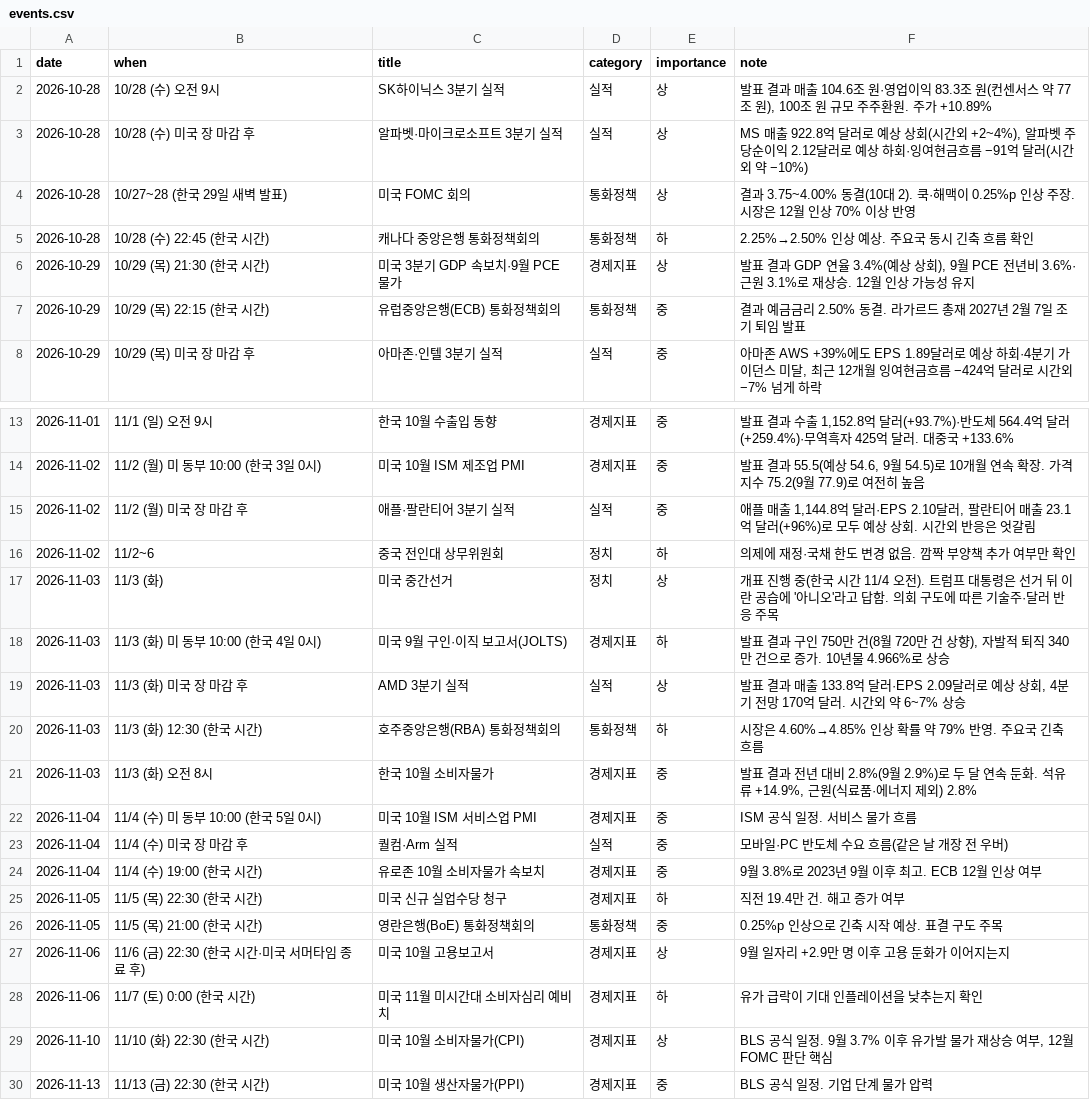
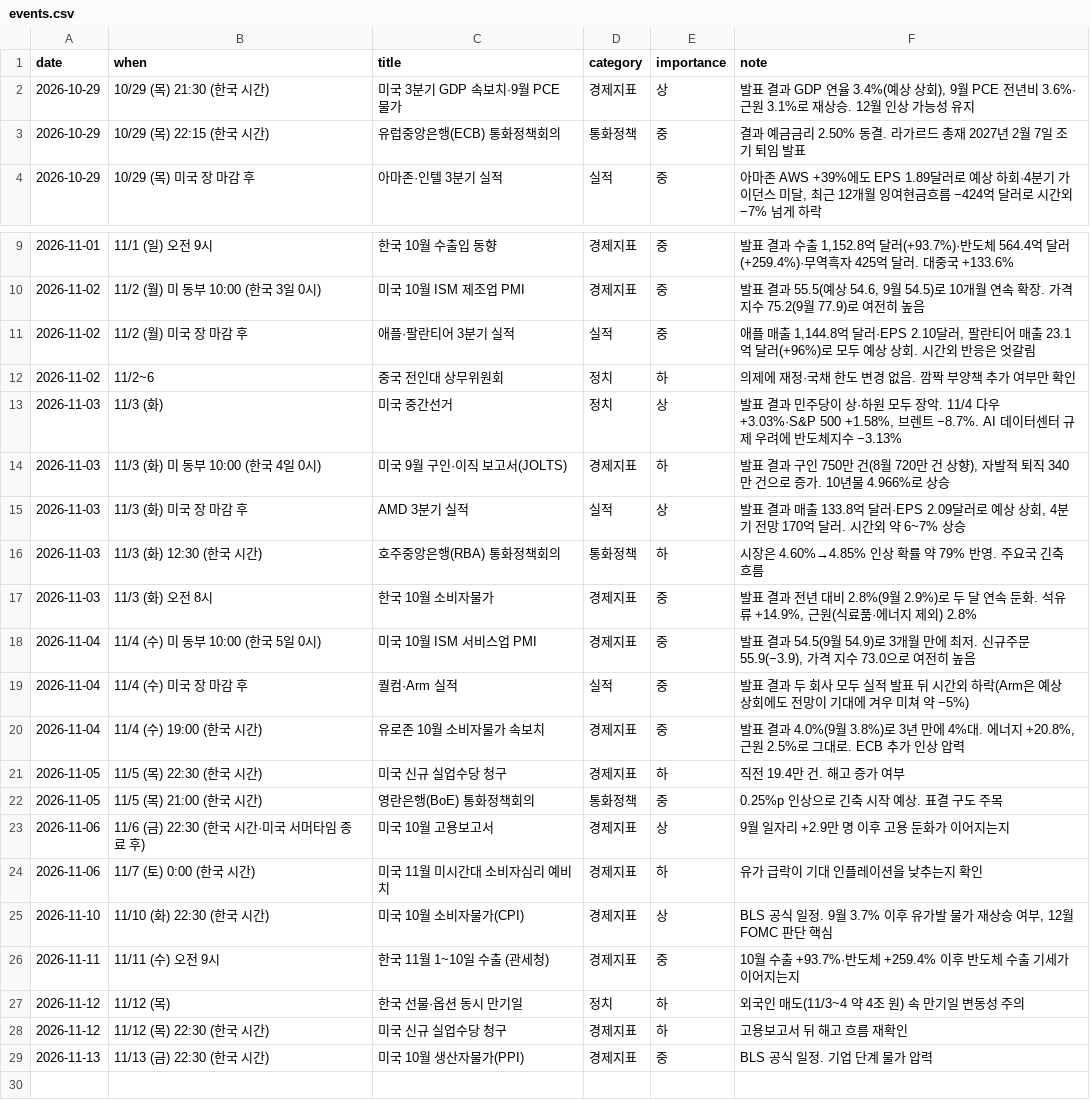
Before and after one commit to dobakinn-9/MKFlow, a CSV file: market-flow/data/events.csv, drawn as a sheet; only a part is shown, gaps mark what is left out.

```diff
--- a/market-flow/data/events.csv
+++ b/market-flow/data/events.csv
@@ -1,6 +1,2 @@
 date,when,title,category,importance,note
-2026-10-28,10/28 (수) 오전 9시,SK하이닉스 3분기 실적,실적,상,"발표 결과 매출 104.6조 원·영업이익 83.3조 원(컨센서스 약 77조 원), 100조 원 규모 주주환원. 주가 +10.89%"
-2026-10-28,10/28 (수) 미국 장 마감 후,알파벳·마이크로소프트 3분기 실적,실적,상,"MS 매출 922.8억 달러로 예상 상회(시간외 +2~4%), 알파벳 주당순이익 2.12달러로 예상 하회·잉여현금흐름 −91억 달러(시간외 약 −10%)"
-2026-10-28,10/27~28 (한국 29일 새벽 발표),미국 FOMC 회의,통화정책,상,결과 3.75~4.00% 동결(10대 2). 쿡·해맥이 0.25%p 인상 주장. 시장은 12월 인상 70% 이상 반영
-2026-10-28,10/28 (수) 22:45 (한국 시간),캐나다 중앙은행 통화정책회의,통화정책,하,2.25%→2.50% 인상 예상. 주요국 동시 긴축 흐름 확인
 2026-10-29,10/29 (목) 21:30 (한국 시간),미국 3분기 GDP 속보치·9월 PCE 물가,경제지표,상,"발표 결과 GDP 연율 3.4%(예상 상회), 9월 PCE 전년비 3.6%·근원 3.1%로 재상승. 12월 인상 가능성 유지"
@@ -16,3 +12,3 @@ date,when,title,category,importance,note
 2026-11-02,11/2~6,중국 전인대 상무위원회,정치,하,의제에 재정·국채 한도 변경 없음. 깜짝 부양책 추가 여부만 확인
-2026-11-03,11/3 (화),미국 중간선거,정치,상,개표 진행 중(한국 시간 11/4 오전). 트럼프 대통령은 선거 뒤 이란 공습에 '아니오'라고 답함. 의회 구도에 따른 기술주·달러 반응 주목
+2026-11-03,11/3 (화),미국 중간선거,정치,상,"발표 결과 민주당이 상·하원 모두 장악. 11/4 다우 +3.03%·S&P 500 +1.58%, 브렌트 −8.7%. AI 데이터센터 규제 우려에 반도체지수 −3.13%"
 2026-11-03,11/3 (화) 미 동부 10:00 (한국 4일 0시),미국 9월 구인·이직 보고서(JOLTS),경제지표,하,"발표 결과 구인 750만 건(8월 720만 건 상향), 자발적 퇴직 340만 건으로 증가. 10년물 4.966%로 상승"
@@ -21,5 +17,5 @@ date,when,title,category,importance,note
 2026-11-03,11/3 (화) 오전 8시,한국 10월 소비자물가,경제지표,중,"발표 결과 전년 대비 2.8%(9월 2.9%)로 두 달 연속 둔화. 석유류 +14.9%, 근원(식료품·에너지 제외) 2.8%"
-2026-11-04,11/4 (수) 미 동부 10:00 (한국 5일 0시),미국 10월 ISM 서비스업 PMI,경제지표,중,ISM 공식 일정. 서비스 물가 흐름
-2026-11-04,11/4 (수) 미국 장 마감 후,퀄컴·Arm 실적,실적,중,모바일·PC 반도체 수요 흐름(같은 날 개장 전 우버)
-2026-11-04,11/4 (수) 19:00 (한국 시간),유로존 10월 소비자물가 속보치,경제지표,중,9월 3.8%로 2023년 9월 이후 최고. ECB 12월 인상 여부
+2026-11-04,11/4 (수) 미 동부 10:00 (한국 5일 0시),미국 10월 ISM 서비스업 PMI,경제지표,중,"발표 결과 54.5(9월 54.9)로 3개월 만에 최저. 신규주문 55.9(−3.9), 가격 지수 73.0으로 여전히 높음"
+2026-11-04,11/4 (수) 미국 장 마감 후,퀄컴·Arm 실적,실적,중,발표 결과 두 회사 모두 실적 발표 뒤 시간외 하락(Arm은 예상 상회에도 전망이 기대에 겨우 미쳐 약 −5%)
+2026-11-04,11/4 (수) 19:00 (한국 시간),유로존 10월 소비자물가 속보치,경제지표,중,"발표 결과 4.0%(9월 3.8%)로 3년 만에 4%대. 에너지 +20.8%, 근원 2.5%로 그대로. ECB 추가 인상 압력"
 2026-11-05,11/5 (목) 22:30 (한국 시간),미국 신규 실업수당 청구,경제지표,하,직전 19.4만 건. 해고 증가 여부
@@ -29,2 +25,5 @@ date,when,title,category,importance,note
 2026-11-10,11/10 (화) 22:30 (한국 시간),미국 10월 소비자물가(CPI),경제지표,상,"BLS 공식 일정. 9월 3.7% 이후 유가발 물가 재상승 여부, 12월 FOMC 판단 핵심"
+2026-11-11,11/11 (수) 오전 9시,한국 11월 1~10일 수출 (관세청),경제지표,중,10월 수출 +93.7%·반도체 +259.4% 이후 반도체 수출 기세가 이어지는지
+2026-11-12,11/12 (목),한국 선물·옵션 동시 만기일,정치,하,외국인 매도(11/3~4 약 4조 원) 속 만기일 변동성 주의
+2026-11-12,11/12 (목) 22:30 (한국 시간),미국 신규 실업수당 청구,경제지표,하,고용보고서 뒤 해고 흐름 재확인
 2026-11-13,11/13 (금) 22:30 (한국 시간),미국 10월 생산자물가(PPI),경제지표,중,BLS 공식 일정. 기업 단계 물가 압력
```
Also changed, not shown: market-flow/data/event_log.csv, market-flow/data/news_sentiment.csv, 4 other files.
